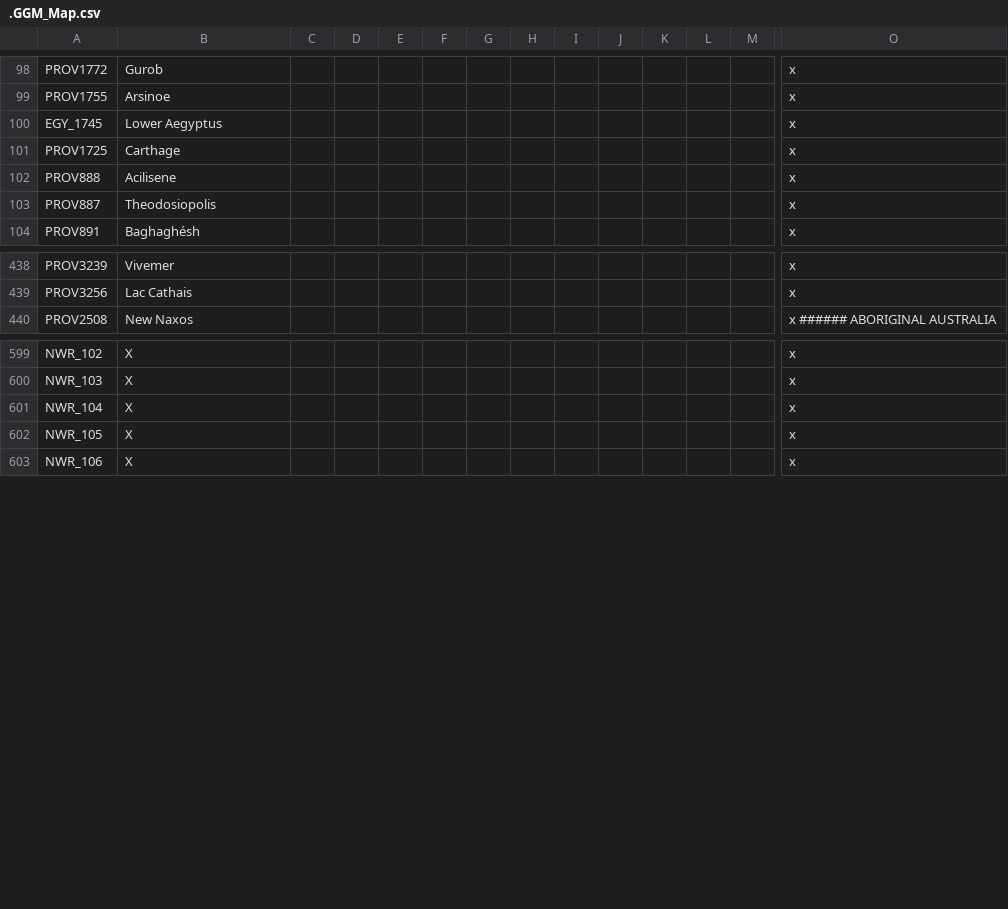
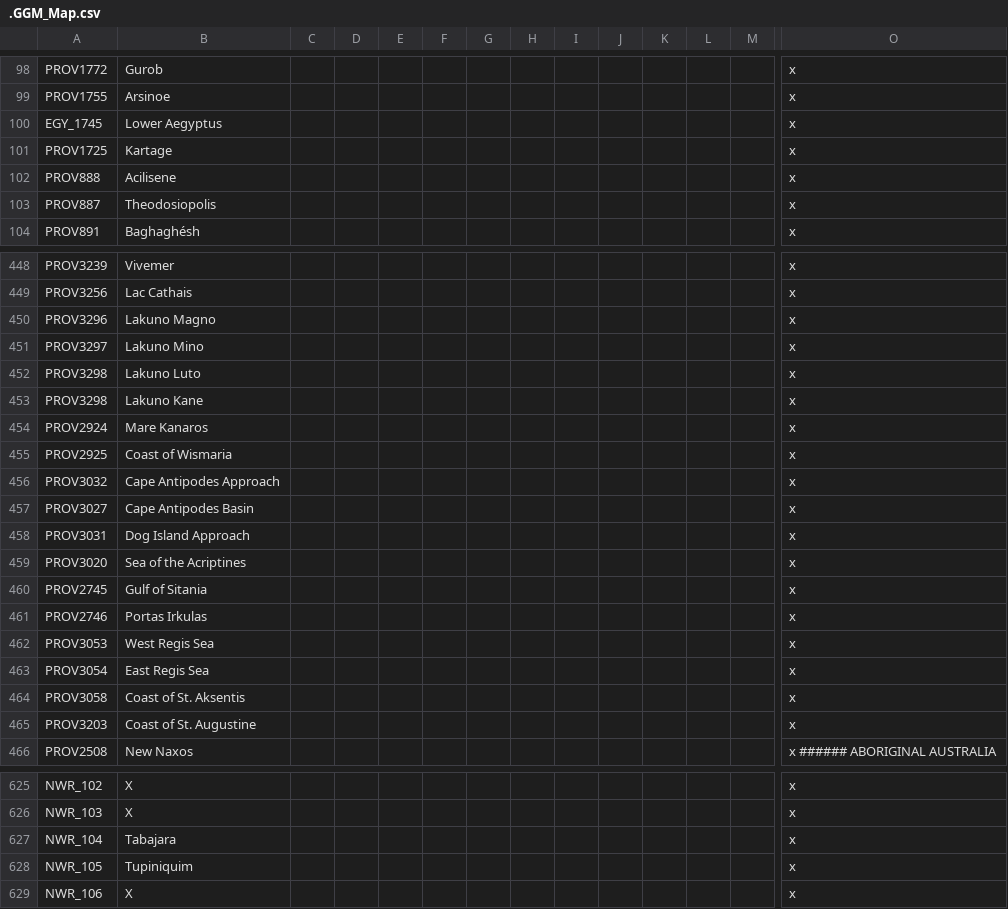
Before and after one commit to The-Question-Asker/MAW2, a CSV file: MAW2/localisation/.GGM_Map.csv, drawn as a sheet; only a part is shown, gaps mark what is left out; addresses are those after the commit; rows hold the shown columns only; the diff covers the shown part only; the diff names each change by its address in the sheet, - before the commit and + after, or states it on an @@ line.

```diff
--- a/MAW2/localisation/.GGM_Map.csv
+++ b/MAW2/localisation/.GGM_Map.csv
-B101: Carthage
+B101: Kartage
+row 450: PROV3296 | Lakuno Magno |  |  |  |  |  |  |  |  |  |  |  | x
+row 451: PROV3297 | Lakuno Mino |  |  |  |  |  |  |  |  |  |  |  | x
+row 452: PROV3298 | Lakuno Luto |  |  |  |  |  |  |  |  |  |  |  | x
+row 453: PROV3298 | Lakuno Kane |  |  |  |  |  |  |  |  |  |  |  | x
+row 454: PROV2924 | Mare Kanaros |  |  |  |  |  |  |  |  |  |  |  | x
+row 455: PROV2925 | Coast of Wismaria |  |  |  |  |  |  |  |  |  |  |  | x
+row 456: PROV3032 | Cape Antipodes Approach |  |  |  |  |  |  |  |  |  |  |  | x
+row 457: PROV3027 | Cape Antipodes Basin |  |  |  |  |  |  |  |  |  |  |  | x
+row 458: PROV3031 | Dog Island Approach |  |  |  |  |  |  |  |  |  |  |  | x
+row 459: PROV3020 | Sea of the Acriptines |  |  |  |  |  |  |  |  |  |  |  | x
+row 460: PROV2745 | Gulf of Sitania |  |  |  |  |  |  |  |  |  |  |  | x
+row 461: PROV2746 | Portas Irkulas |  |  |  |  |  |  |  |  |  |  |  | x
+row 462: PROV3053 | West Regis Sea |  |  |  |  |  |  |  |  |  |  |  | x
+row 463: PROV3054 | East Regis Sea |  |  |  |  |  |  |  |  |  |  |  | x
+row 464: PROV3058 | Coast of St. Aksentis |  |  |  |  |  |  |  |  |  |  |  | x
+row 465: PROV3203 | Coast of St. Augustine |  |  |  |  |  |  |  |  |  |  |  | x
-B627: X
+B627: Tabajara
-B628: X
+B628: Tupiniquim
```
Also changed, not shown: 10 added rows and 27 edited cells elsewhere in this file, MAW2/localisation/.GGM_Countries.csv, MAW2/localisation/.GGM_Misc.csv, 3 other files.
